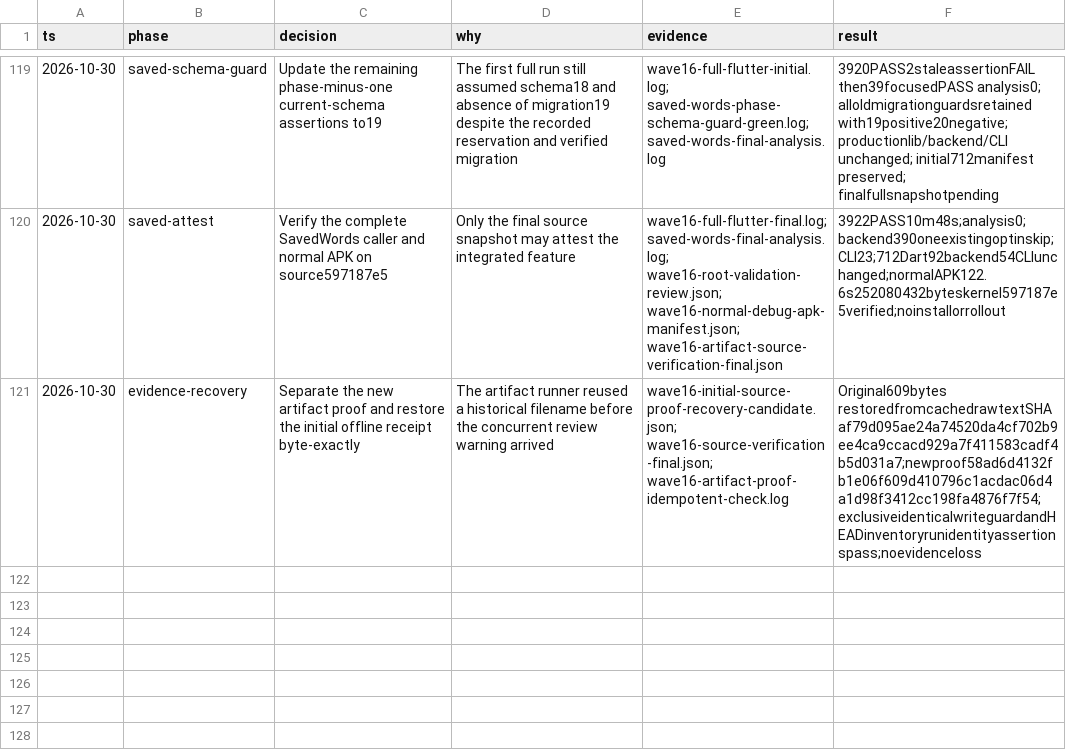
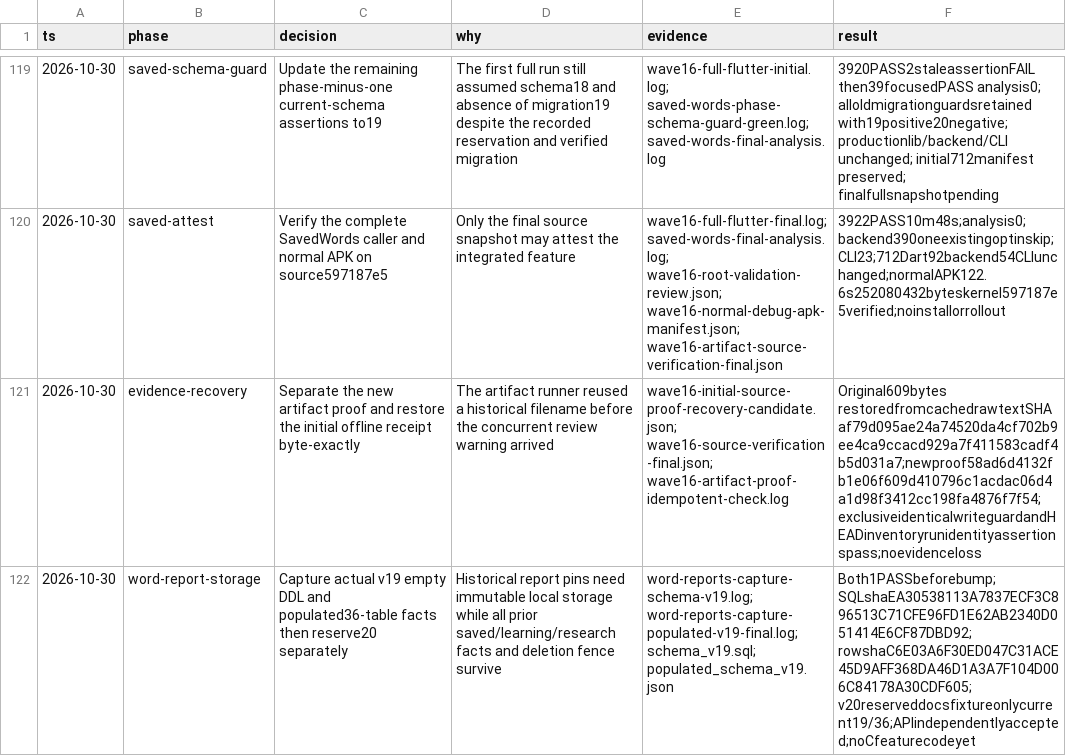
Before and after one commit to Phoomxo/LexiQuest, a TSV file: docs/field/2026-10-28-remaining-system-decisions.tsv, drawn as a sheet; only a part is shown, gaps mark what is left out; the diff names each change by its address in the sheet, - before the commit and + after, or states it on an @@ line.

Commit message:
docs(database): reserve v20 after genuine populated v19 capture

```diff
--- a/docs/field/2026-10-28-remaining-system-decisions.tsv
+++ b/docs/field/2026-10-28-remaining-system-decisions.tsv
+row 122: 2026-10-30 | word-report-storage | Capture actual v19 empty DDL and populated36-table facts then reserve20 separately | Historical report pins need immutable local storage while all prior saved/learning/research facts and deletion fence survive | word-reports-capture-schema-v19.log; word-reports-capture-populated-v19-final.log; schema_v19.sql; populated_schema_v19.json | Both1PASSbeforebump;SQLshaEA30538113A7837ECF3C896513C71CFE96FD1E62AB2340D051414E6CF87DBD92;rowshaC6E03A6F30ED047C31ACE45D9AFF368DA46D1A3A7F104D006C84178A30CDF605;v20reserveddocsfixtureonlycurrent19/36;APIindependentlyaccepted;noCfeaturecodeyet
```
Also changed, not shown: 5 other files.
